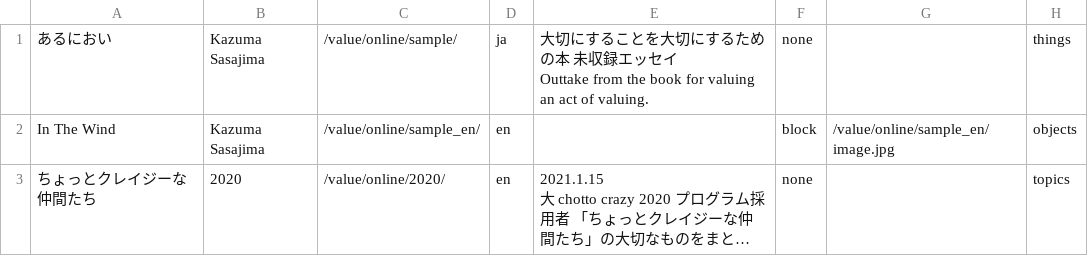
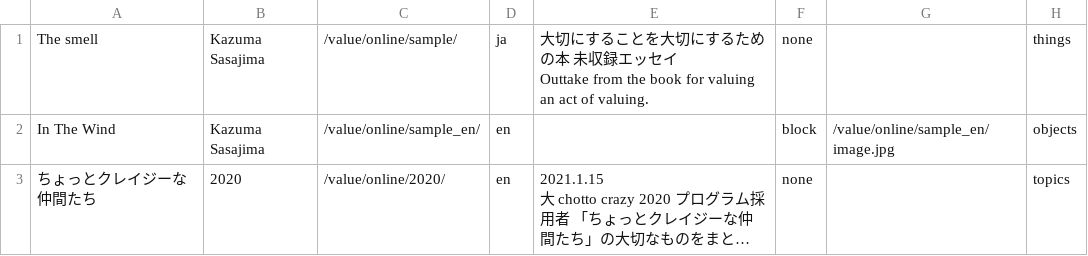
Before and after one commit to pe-hu/value, a CSV file: index/index.csv, drawn as a sheet; only a part is shown; long unchanged cells end in ….

Commit message:
Update index.csv

```diff
--- a/index/index.csv
+++ b/index/index.csv
@@ -1,3 +1,3 @@
-あるにおい,Kazuma Sasajima,/value/online/sample/,ja,"大切にすることを大切にするための本 未収録エッセイ
-Outtake from the book for valuing an act of valuing.",none,,things
+The smell,Kazuma Sasajima,/value/online/sample/,ja,"大切にすることを大切にするための本 未収録エッセイ
+Outtake from the book for valuing an act of valuing.",none,,things
 In The Wind,Kazuma Sasajima,/value/online/sample_en/,en,"",block,/value/online/sample_en/image.jpg,objects
```
